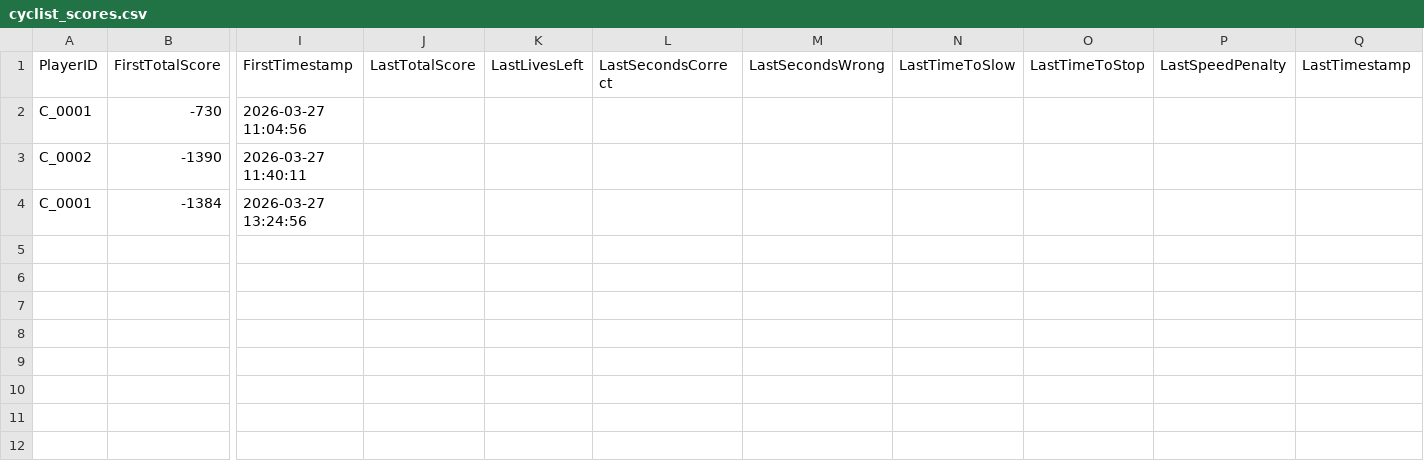
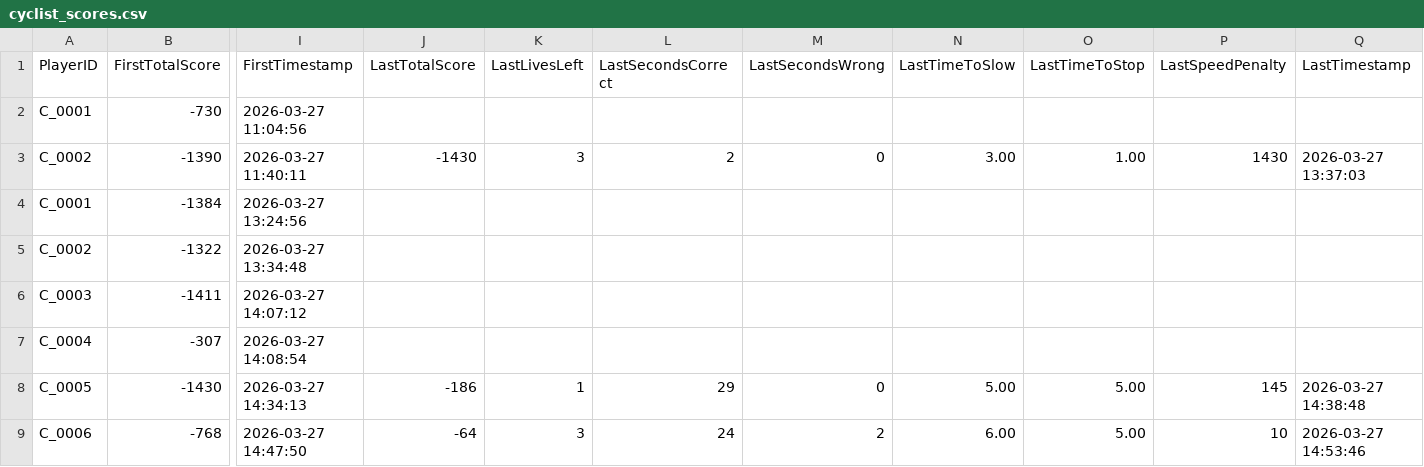
Before and after one commit to FooChuanTian/Capstone_SafePathsForAll_VRGame, a CSV file: Assets/Results/cyclist_scores.csv, drawn as a sheet; only a part is shown, gaps mark what is left out; rows hold the shown columns only; the diff names each change by its address in the sheet, - before the commit and + after, or states it on an @@ line.

```diff
--- a/Assets/Results/cyclist_scores.csv
+++ b/Assets/Results/cyclist_scores.csv
-J3 (LastTotalScore): (empty)
+J3 (LastTotalScore): -1430
-K3 (LastLivesLeft): (empty)
+K3 (LastLivesLeft): 3
-L3 (LastSecondsCorrect): (empty)
+L3 (LastSecondsCorrect): 2
-M3 (LastSecondsWrong): (empty)
+M3 (LastSecondsWrong): 0
-N3 (LastTimeToSlow): (empty)
+N3 (LastTimeToSlow): 3.00
-O3 (LastTimeToStop): (empty)
+O3 (LastTimeToStop): 1.00
-P3 (LastSpeedPenalty): (empty)
+P3 (LastSpeedPenalty): 1430
-Q3 (LastTimestamp): (empty)
+Q3 (LastTimestamp): 2026-03-27 13:37:03
+row 5: C_0002 | -1322 | 2026-03-27 13:34:48
+row 6: C_0003 | -1411 | 2026-03-27 14:07:12
+row 7: C_0004 | -307 | 2026-03-27 14:08:54
+row 8: C_0005 | -1430 | 2026-03-27 14:34:13 | -186 | 1 | 29 | 0 | 5.00 | 5.00 | 145 | 2026-03-27 14:38:48
+row 9: C_0006 | -768 | 2026-03-27 14:47:50 | -64 | 3 | 24 | 2 | 6.00 | 5.00 | 10 | 2026-03-27 14:53:46
```
Also changed, not shown: Assets/Results/pedestrian_scores.csv, 3 other files.
